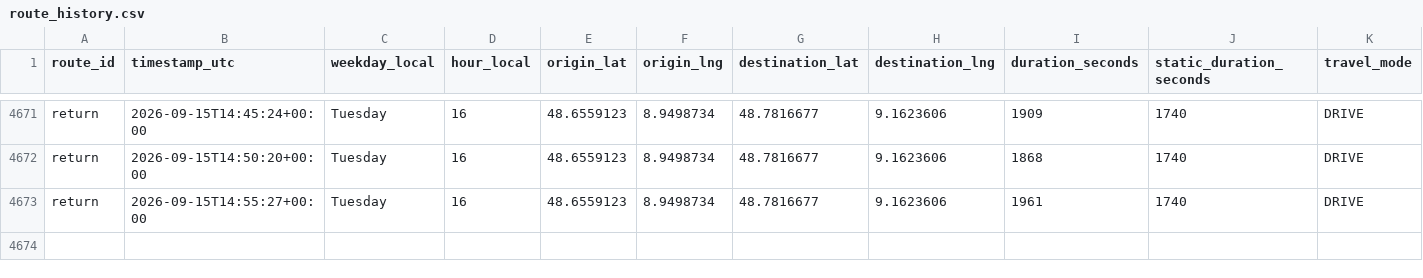
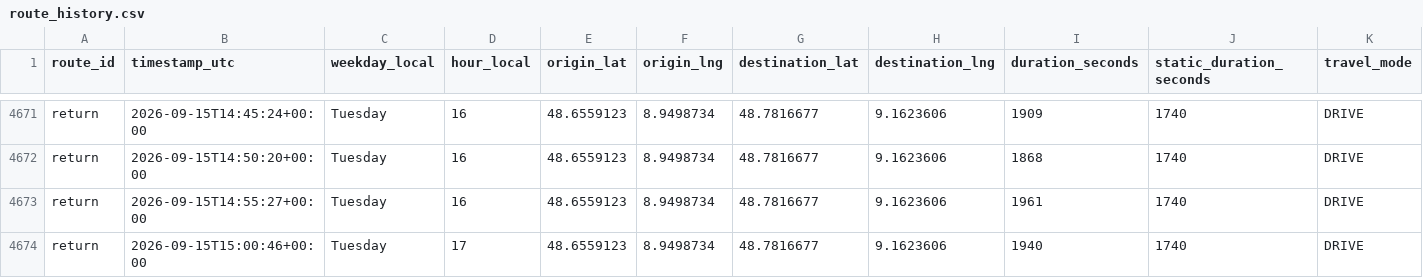
Before and after one commit to ltacke/maps-route-statistics, a CSV file: data/route_history.csv, drawn as a sheet; only a part is shown, gaps mark what is left out; rows hold the shown columns only; the diff names each change by its address in the sheet, - before the commit and + after, or states it on an @@ line.

```diff
--- a/data/route_history.csv
+++ b/data/route_history.csv
+row 4674: return | 2026-09-15T15:00:46+00:00 | Tuesday | 17 | 48.6559123 | 8.9498734 | 48.7816677 | 9.1623606 | 1940 | 1740 | DRIVE
```
Also changed, not shown: 1 other file.
